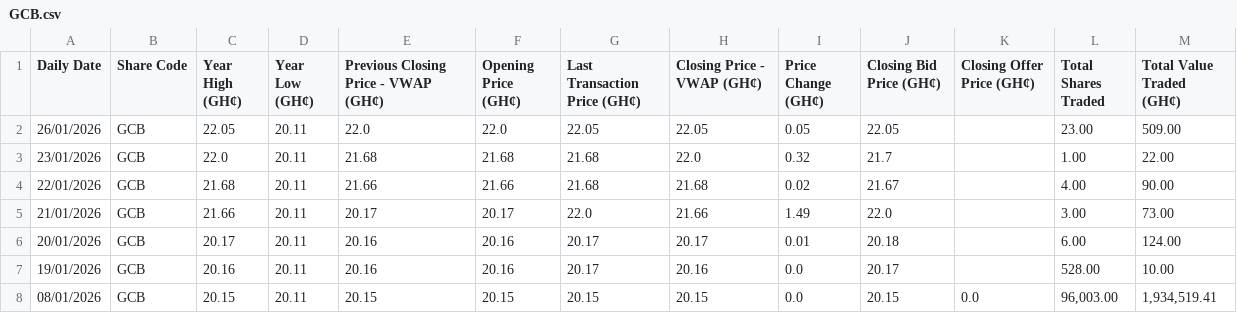
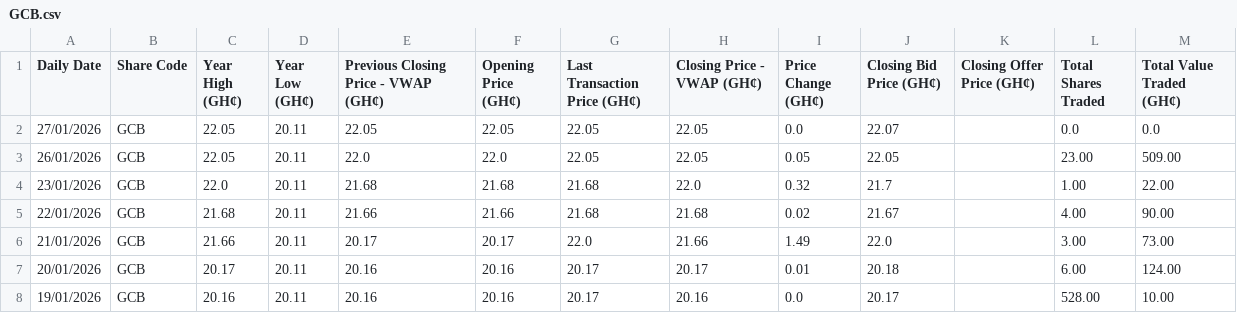
Before and after one commit to NanaMartinson/gse-market-watch, a CSV file: seeds/GCB.csv, drawn as a sheet; only a part is shown; the shorter side is filled out with more unchanged rows.

```diff
--- a/seeds/GCB.csv
+++ b/seeds/GCB.csv
@@ -1,2 +1,3 @@
 Daily Date,Share Code,Year High (GH¢),Year Low (GH¢),Previous Closing Price - VWAP (GH¢),Opening Price (GH¢),Last Transaction Price (GH¢),Closing Price - VWAP (GH¢),Price Change (GH¢),Closing Bid Price (GH¢),Closing Offer Price (GH¢),Total Shares Traded,Total Value Traded (GH¢)
+27/01/2026,GCB,22.05,20.11,22.05,22.05,22.05,22.05,0.0,22.07,,0.0,0.0
 26/01/2026,GCB,22.05,20.11,22.0,22.0,22.05,22.05,0.05,22.05,,23.00,509.00
```
Also changed, not shown: seeds/ACCESS.csv, seeds/CAL.csv, 37 other files.
